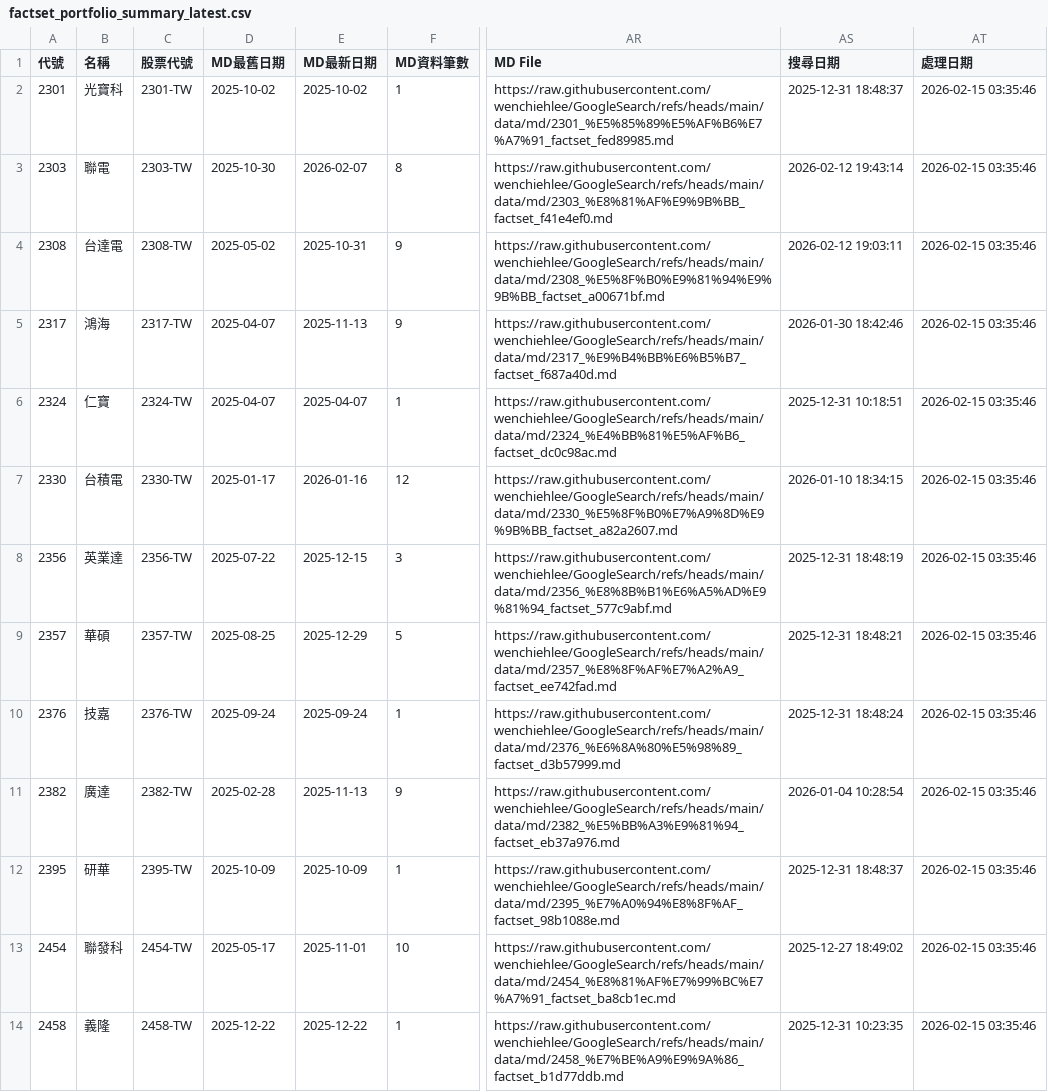
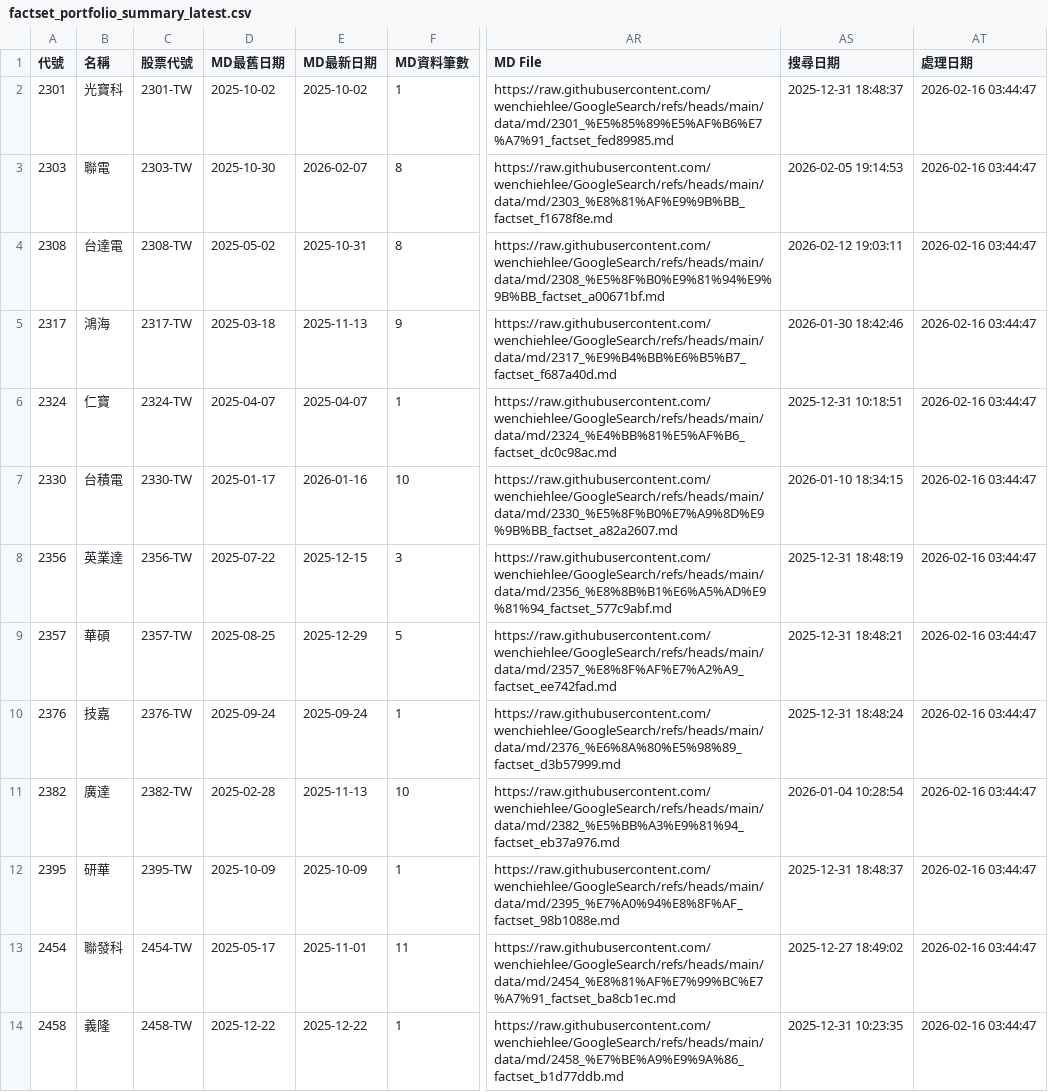
Before and after one commit to wenchiehlee/GoogleSearch.Factset, a CSV file: data/reports/factset_portfolio_summary_latest.csv, drawn as a sheet; only a part is shown, gaps mark what is left out; the diff covers the shown part only; the diff names each change by its address in the sheet, - before the commit and + after, or states it on an @@ line.

```diff
--- a/data/reports/factset_portfolio_summary_latest.csv
+++ b/data/reports/factset_portfolio_summary_latest.csv
-AT2:AT14 (處理日期): 2026-02-15 03:35:46
+AT2:AT14 (處理日期): 2026-02-16 03:44:47
-AR3 (MD File): https://raw.githubusercontent.com/wenchiehlee/GoogleSearch/refs/heads/main/data/md/2303_%E8%81%AF%E9%9B%BB_factset_f41e4ef0.md
+AR3 (MD File): https://raw.githubusercontent.com/wenchiehlee/GoogleSearch/refs/heads/main/data/md/2303_%E8%81%AF%E9%9B%BB_factset_f1678f8e.md
-AS3 (搜尋日期): 2026-02-12 19:43:14
+AS3 (搜尋日期): 2026-02-05 19:14:53
-F4 (MD資料筆數): 9
+F4 (MD資料筆數): 8
-D5 (MD最舊日期): 2025-04-07
+D5 (MD最舊日期): 2025-03-18
-F7 (MD資料筆數): 12
+F7 (MD資料筆數): 10
-F11 (MD資料筆數): 9
+F11 (MD資料筆數): 10
-F13 (MD資料筆數): 10
+F13 (MD資料筆數): 11
```
Also changed, not shown: 17 edited cells elsewhere in this file, data/reports/factset_detailed_report_latest.csv, data/reports/factset_query_pattern_summary_latest.csv, 3 other files.
